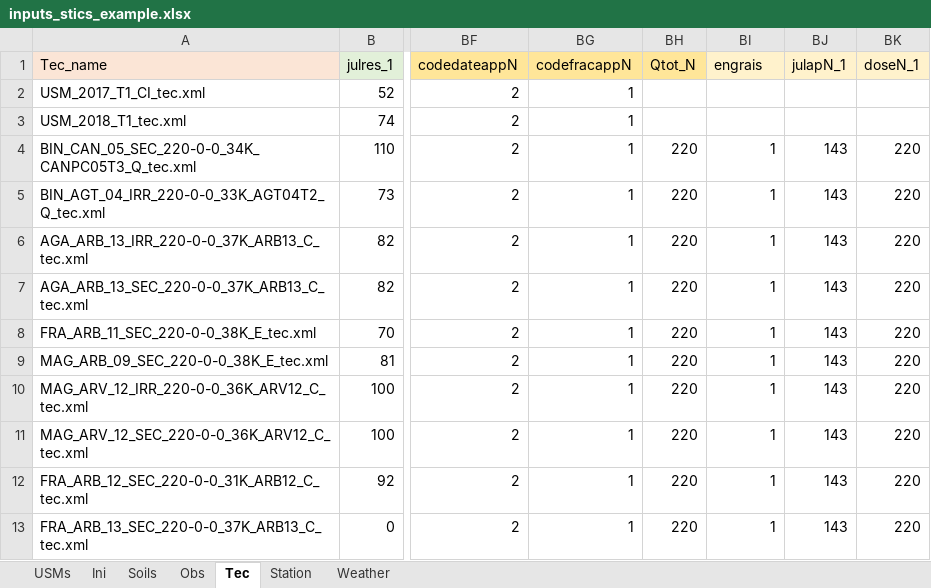
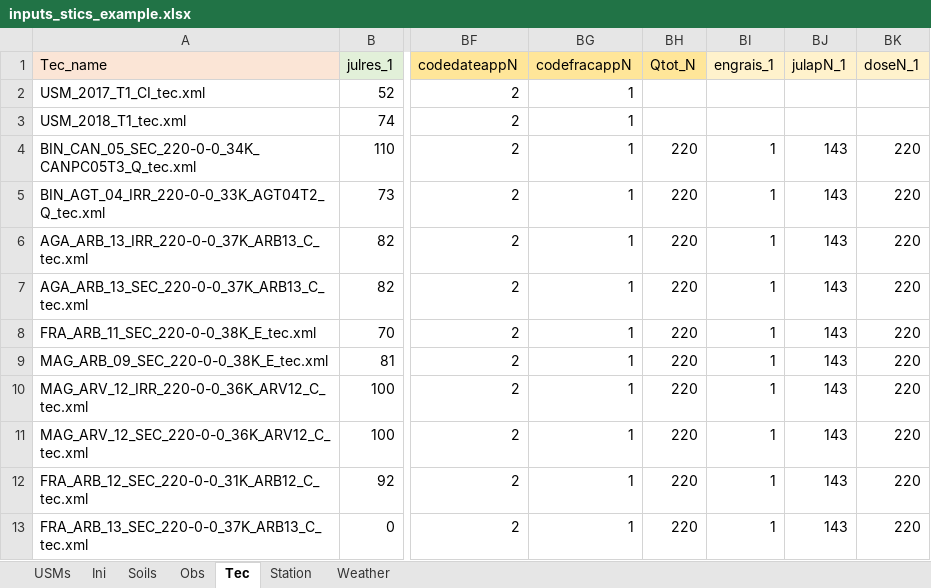
Before and after one commit to SticsRPacks/SticsRFiles, an Excel workbook: inst/extdata/xl/V10.0/inputs_stics_example.xlsx, sheet Tec, drawn as a sheet; only a part is shown, gaps mark what is left out; values as stored, in another font and other column widths than the file's, no borders; the diff names each change by its address in the sheet, - before the commit and + after, or states it on an @@ line.

Commit message:
fixed: engrais parameter not a scalar parameter anymore (see interventions)

```diff
--- a/inst/extdata/xl/V10.0/inputs_stics_example.xlsx (sheet Tec)
+++ b/inst/extdata/xl/V10.0/inputs_stics_example.xlsx (sheet Tec)
-BI1: engrais
+BI1: engrais_1
```
Also changed, not shown: 1 other file.
